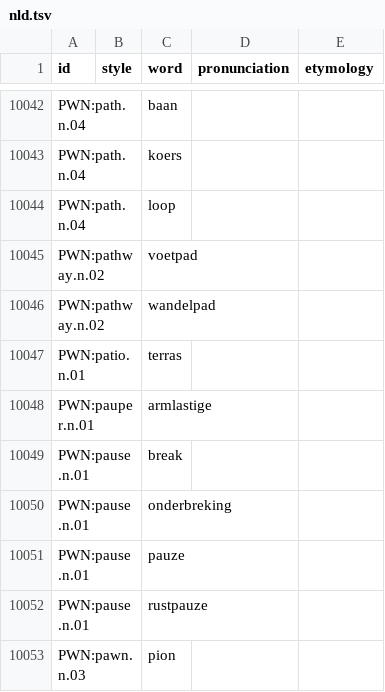
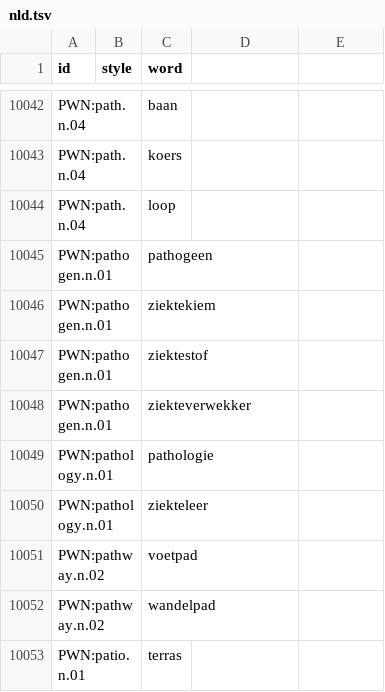
Before and after one commit to barumau/panlexia, a TSV file: dict/N/nld.tsv, drawn as a sheet; only a part is shown, gaps mark what is left out; the shorter side is filled out with more unchanged rows; the diff names each change by its address in the sheet, - before the commit and + after, or states it on an @@ line.

```diff
--- a/dict/N/nld.tsv
+++ b/dict/N/nld.tsv
-D1: pronunciation
+D1: (empty)
-E1: etymology
+E1: (empty)
+row 10045: PWN:pathogen.n.01 |  | pathogeen
+row 10046: PWN:pathogen.n.01 |  | ziektekiem
+row 10047: PWN:pathogen.n.01 |  | ziektestof
+row 10048: PWN:pathogen.n.01 |  | ziekteverwekker
+row 10049: PWN:pathology.n.01 |  | pathologie
+row 10050: PWN:pathology.n.01 |  | ziekteleer
```
Also changed, not shown: concepts/E/eng-definition.tsv, dict/P/pandunia.tsv, 15 other files.
